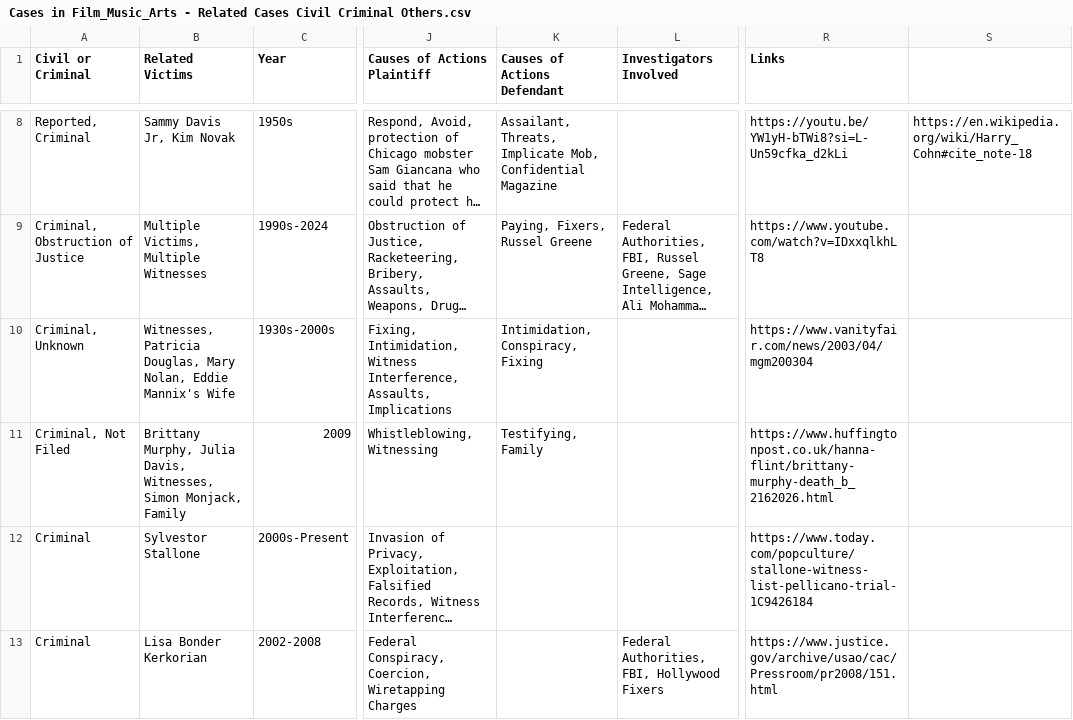
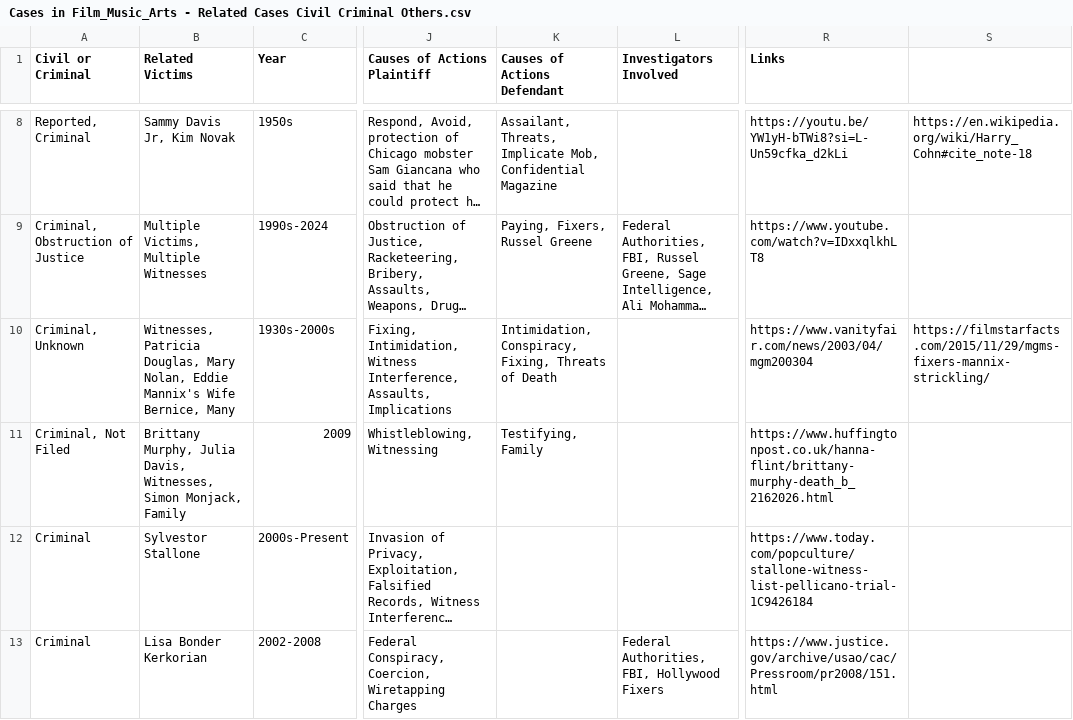
Before and after one commit to RescueSocial/Victims_Cases_Film-Music-Arts, a CSV file: Cases in Film_Music_Arts - Related Cases Civil Criminal Others.csv, drawn as a sheet; only a part is shown, gaps mark what is left out; long unchanged cells end in …; the diff names each change by its address in the sheet, - before the commit and + after, or states it on an @@ line.

Commit message:
Cases in Film, Music, Arts - Related Cases, Civil, Criminal, Others

```diff
--- a/Cases in Film_Music_Arts - Related Cases Civil Criminal Others.csv
+++ b/Cases in Film_Music_Arts - Related Cases Civil Criminal Others.csv
-B10 (Related Victims): …Mannix's Wife
+B10 (Related Victims): …Mannix's Wife Bernice, Many
-K10 (Causes of Actions Defendant): Intimidation, Conspiracy, Fixing
+K10 (Causes of Actions Defendant): Intimidation, Conspiracy, Fixing, Threats of Death
-S10: (empty)
+S10: https://filmstarfacts.com/2015/11/29/mgms-fixers-mannix-strickling/
```
